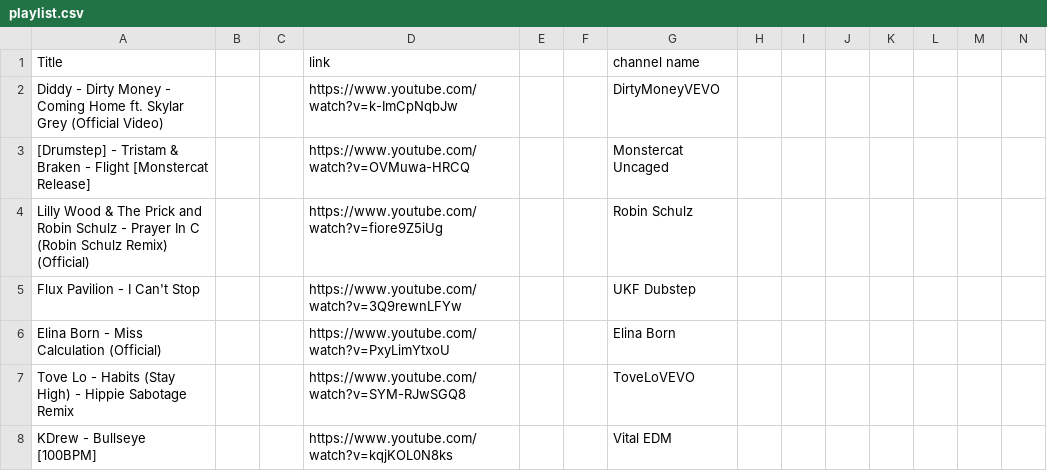
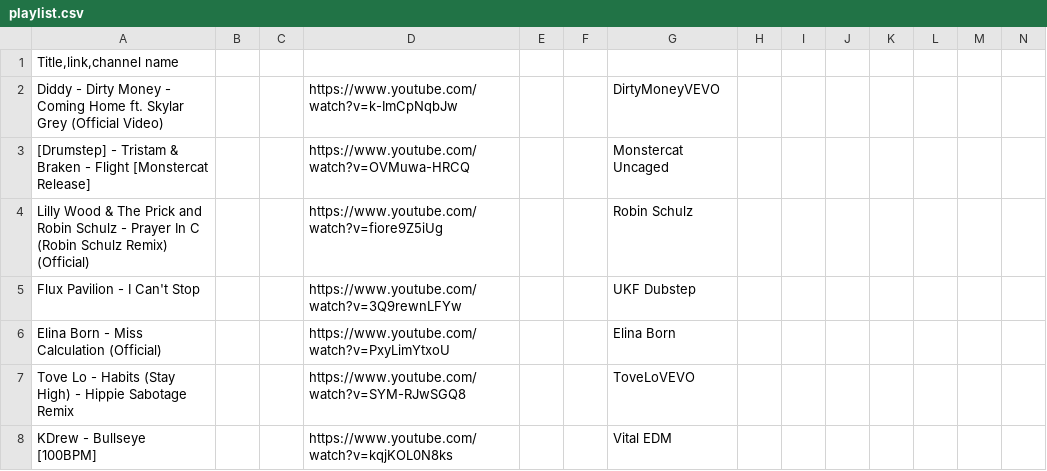
Before and after one commit to kusti420/BestSongsOfAllTime, a CSV file: CSV/playlist.csv, drawn as a sheet; only a part is shown; removed rows and columns are numbered as before the commit, all else as after; rows hold the shown columns only; the diff names each change by its address in the sheet, - before the commit and + after, or states it on an @@ line.

Commit message:
fixed delimiter issue

```diff
--- a/CSV/playlist.csv
+++ b/CSV/playlist.csv
-row 1: Title |  |  | link |  |  | channel name
+row 1: Title,link,channel name
```
